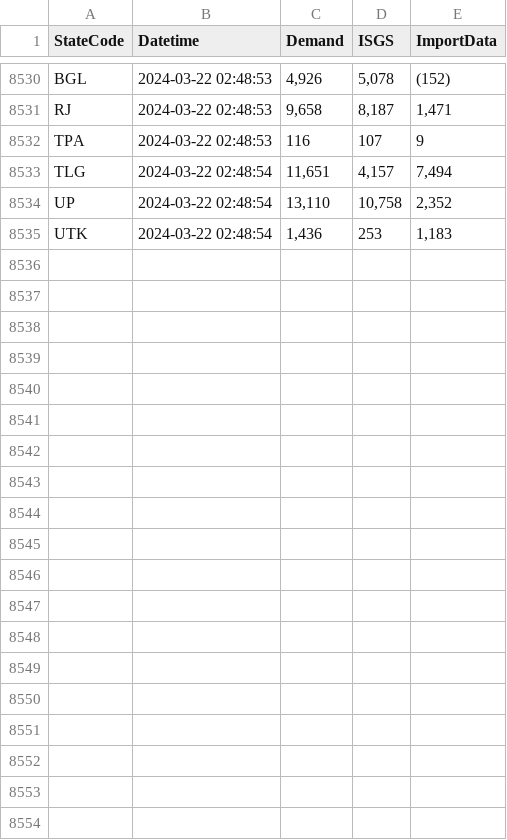
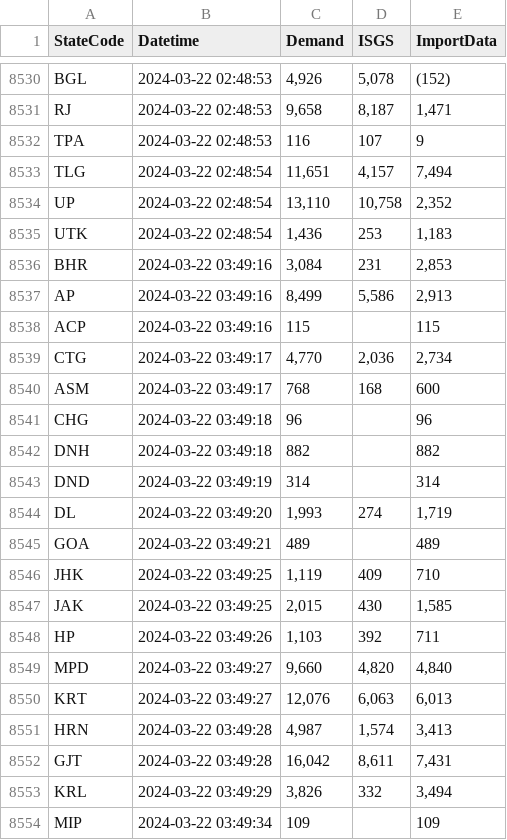
Before and after one commit to vanga/india-power-generation, a CSV file: data/meritindia/current-generation/raw/2024-03.csv, drawn as a sheet; only a part is shown, gaps mark what is left out; the diff covers the shown part only; the diff names each change by its address in the sheet, - before the commit and + after, or states it on an @@ line.

```diff
--- a/data/meritindia/current-generation/raw/2024-03.csv
+++ b/data/meritindia/current-generation/raw/2024-03.csv
+row 8536: BHR | 2024-03-22 03:49:16 | 3,084 | 231 | 2,853
+row 8537: AP | 2024-03-22 03:49:16 | 8,499 | 5,586 | 2,913
+row 8538: ACP | 2024-03-22 03:49:16 | 115 |  | 115
+row 8539: CTG | 2024-03-22 03:49:17 | 4,770 | 2,036 | 2,734
+row 8540: ASM | 2024-03-22 03:49:17 | 768 | 168 | 600
+row 8541: CHG | 2024-03-22 03:49:18 | 96 |  | 96
+row 8542: DNH | 2024-03-22 03:49:18 | 882 |  | 882
+row 8543: DND | 2024-03-22 03:49:19 | 314 |  | 314
+row 8544: DL | 2024-03-22 03:49:20 | 1,993 | 274 | 1,719
+row 8545: GOA | 2024-03-22 03:49:21 | 489 |  | 489
+row 8546: JHK | 2024-03-22 03:49:25 | 1,119 | 409 | 710
+row 8547: JAK | 2024-03-22 03:49:25 | 2,015 | 430 | 1,585
+row 8548: HP | 2024-03-22 03:49:26 | 1,103 | 392 | 711
+row 8549: MPD | 2024-03-22 03:49:27 | 9,660 | 4,820 | 4,840
+row 8550: KRT | 2024-03-22 03:49:27 | 12,076 | 6,063 | 6,013
+row 8551: HRN | 2024-03-22 03:49:28 | 4,987 | 1,574 | 3,413
+row 8552: GJT | 2024-03-22 03:49:28 | 16,042 | 8,611 | 7,431
+row 8553: KRL | 2024-03-22 03:49:29 | 3,826 | 332 | 3,494
+row 8554: MIP | 2024-03-22 03:49:34 | 109 |  | 109
```
Also changed, not shown: 15 added rows elsewhere in this file.
